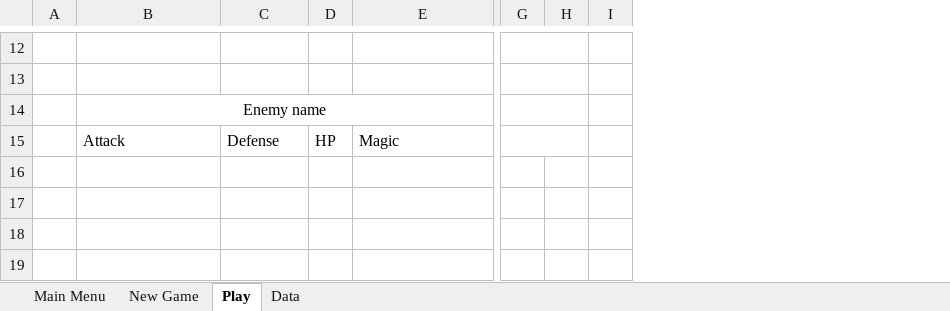
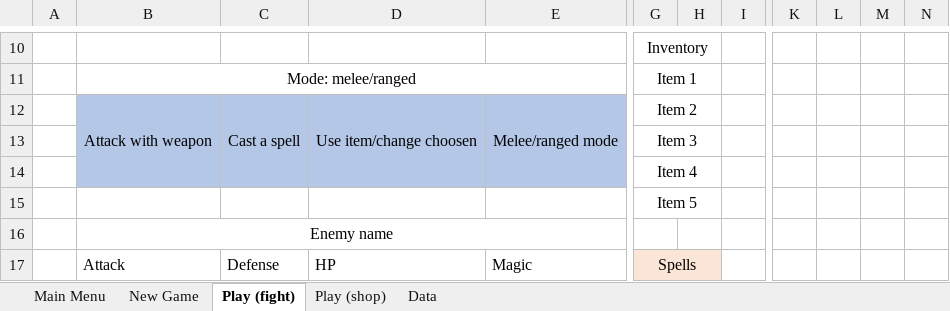
Before and after one commit to Vectivius/Baldriod, an Excel workbook: Baldriod terv.xlsx, sheet Play (fight), drawn as a sheet; only a part is shown, gaps mark what is left out; values as stored, in another font and other column widths than the file's, no borders; removed rows and columns are numbered as before the commit, all else as after; rows hold the shown columns only; the diff covers the shown part only; the diff names each change by its address in the sheet, - before the commit and + after, or states it on an @@ line.

```diff
--- a/Baldriod terv.xlsx (sheet Play (fight))
+++ b/Baldriod terv.xlsx (sheet Play (fight))
-sheet tab: Play
+sheet tab: Play (fight)
+sheet tab: Play (shop)
-column D, row 15: HP
+column D, row 17: HP
-column H, empty
+column I, empty
+column K, empty
+column L, empty
+column M, empty
+column N, empty
-G10: (empty)
+G10: Inventory
-G12:H12 merged
+G10:H10 merged
-row 11: (empty)
+row 11:  | Mode: melee/ranged |  |  |  | Item 1
+B11:E11 merged
-G13:H13 merged
+G11:H11 merged
+row 12:  | Attack with weapon | Cast a spell | Use item/change choosen | Melee/ranged mode | Item 2
+row 13:  |  |  |  |  | Item 3
+row 14:  |  |  |  |  | Item 4
+row 15:  |  |  |  |  | Item 5
-G14:H14 merged
-G17: (empty)
+G17: Spells
-G17 fill: none
+G17 fill: #FBE5D6
-G15:H15 merged
+G17:H17 merged
-H17 fill: none
+H17 fill: #FBE5D6
```
Also changed, not shown: 1 added row, 3 removed rows, 7 edited cells, cell formats and merged cells elsewhere in this sheet, sheet New Game, sheet Data, sheet Main Menu.
